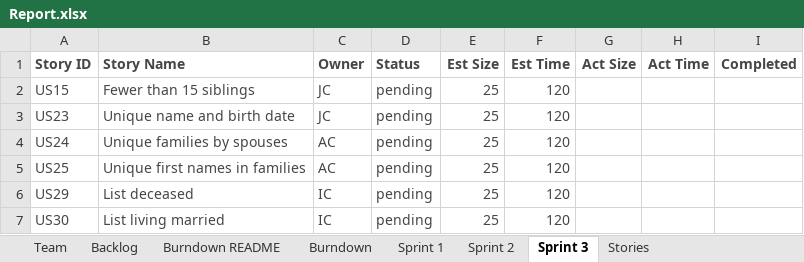
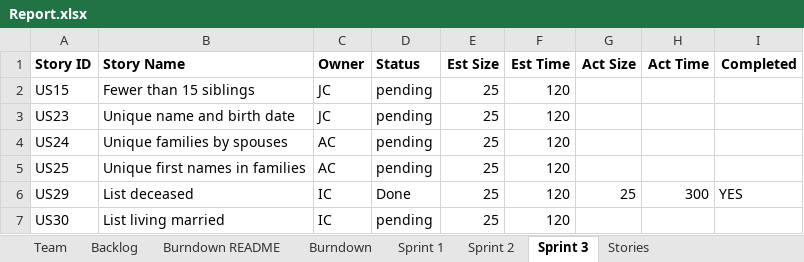
Before and after one commit to Jerrytd579/cs555, an Excel workbook: Report.xlsx, sheet Sprint 3, drawn as a sheet; values as stored, in another font and other column widths than the file's, no borders; the diff names each change by its address in the sheet, - before the commit and + after, or states it on an @@ line.

```diff
--- a/Report.xlsx (sheet Sprint 3)
+++ b/Report.xlsx (sheet Sprint 3)
-A1:I1 text colour: #464646
+A1:I1 text colour: black
-A2:F7 text colour: #464646
+A2:F7 text colour: black
-D6 (Status): pending
+D6 (Status): Done
-G6 (Act Size): (empty)
+G6 (Act Size): 25
-H6 (Act Time): (empty)
+H6 (Act Time): 300
-I6 (Completed): (empty)
+I6 (Completed): YES
```
Also changed, not shown: sheet Stories, sheet Backlog, sheet Sprint 1, sheet Sprint 2, sheet Burndown README, sheet Burndown, 1 more sheet, 1 other file.
